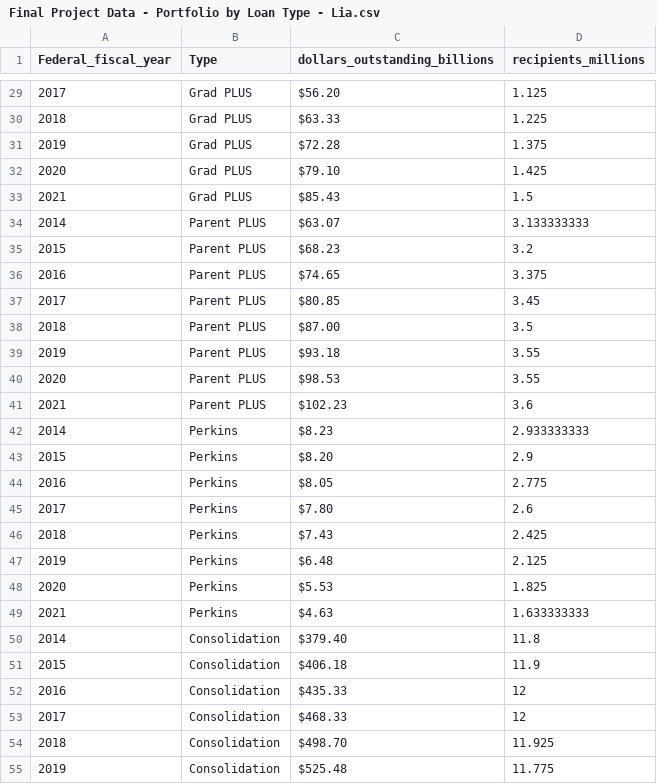
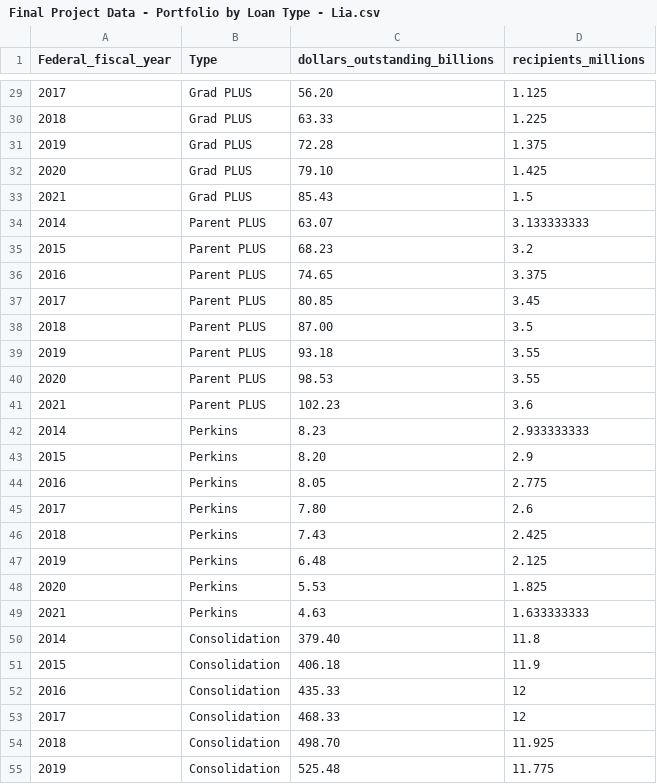
Before and after one commit to LiaHiscock/RecipeTests, a CSV file: Final Project Data - Portfolio by Loan Type - Lia.csv, drawn as a sheet; only a part is shown, gaps mark what is left out; the diff covers the shown part only.

Commit message:
removing dollar signs

```diff
--- a/Final Project Data - Portfolio by Loan Type - Lia.csv
+++ b/Final Project Data - Portfolio by Loan Type - Lia.csv
@@ -29,27 +29,27 @@ Federal_fiscal_year,Type,"dollars_outstanding_billions","recipients_millions"
-2017,Grad PLUS,$56.20,1.125
-2018,Grad PLUS,$63.33,1.225
-2019,Grad PLUS,$72.28,1.375
-2020,Grad PLUS,$79.10,1.425
-2021,Grad PLUS,$85.43,1.5
-2014,Parent PLUS,$63.07,3.133333333
-2015,Parent PLUS,$68.23,3.2
-2016,Parent PLUS,$74.65,3.375
-2017,Parent PLUS,$80.85,3.45
-2018,Parent PLUS,$87.00,3.5
-2019,Parent PLUS,$93.18,3.55
-2020,Parent PLUS,$98.53,3.55
-2021,Parent PLUS,$102.23,3.6
-2014,Perkins,$8.23,2.933333333
-2015,Perkins,$8.20,2.9
-2016,Perkins,$8.05,2.775
-2017,Perkins,$7.80,2.6
-2018,Perkins,$7.43,2.425
-2019,Perkins,$6.48,2.125
-2020,Perkins,$5.53,1.825
-2021,Perkins,$4.63,1.633333333
-2014,Consolidation,$379.40,11.8
-2015,Consolidation,$406.18,11.9
-2016,Consolidation,$435.33,12
-2017,Consolidation,$468.33,12
-2018,Consolidation,$498.70,11.925
-2019,Consolidation,$525.48,11.775
+2017,Grad PLUS,56.20,1.125
+2018,Grad PLUS,63.33,1.225
+2019,Grad PLUS,72.28,1.375
+2020,Grad PLUS,79.10,1.425
+2021,Grad PLUS,85.43,1.5
+2014,Parent PLUS,63.07,3.133333333
+2015,Parent PLUS,68.23,3.2
+2016,Parent PLUS,74.65,3.375
+2017,Parent PLUS,80.85,3.45
+2018,Parent PLUS,87.00,3.5
+2019,Parent PLUS,93.18,3.55
+2020,Parent PLUS,98.53,3.55
+2021,Parent PLUS,102.23,3.6
+2014,Perkins,8.23,2.933333333
+2015,Perkins,8.20,2.9
+2016,Perkins,8.05,2.775
+2017,Perkins,7.80,2.6
+2018,Perkins,7.43,2.425
+2019,Perkins,6.48,2.125
+2020,Perkins,5.53,1.825
+2021,Perkins,4.63,1.633333333
+2014,Consolidation,379.40,11.8
+2015,Consolidation,406.18,11.9
+2016,Consolidation,435.33,12
+2017,Consolidation,468.33,12
+2018,Consolidation,498.70,11.925
+2019,Consolidation,525.48,11.775
```
Also changed, not shown: 29 edited cells elsewhere in this file.
